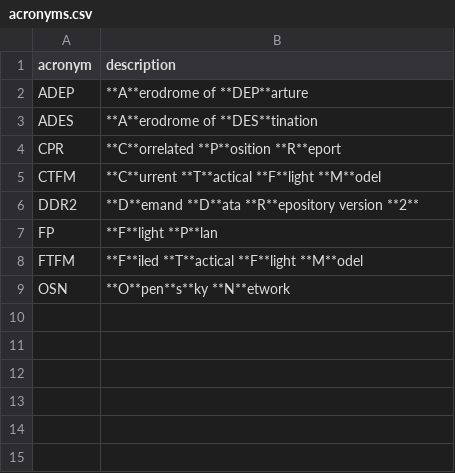
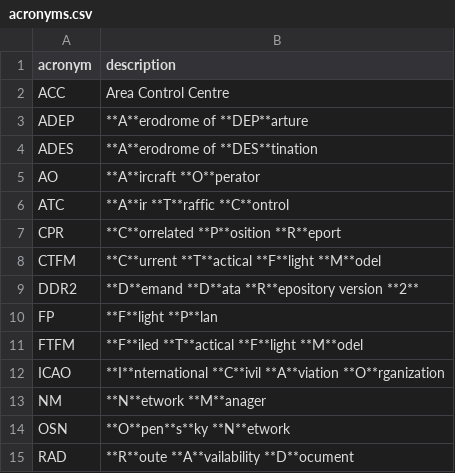
Before and after one commit to open-aviation/aviationbook, a CSV file: data/acronyms.csv, drawn as a sheet.

Commit message:
more acronyms and todo for data samples

```diff
--- a/data/acronyms.csv
+++ b/data/acronyms.csv
@@ -1,4 +1,7 @@
 acronym, description
+ACC, Area Control Centre
 ADEP, **A**erodrome of **DEP**arture
 ADES, **A**erodrome of **DES**tination
+AO, **A**ircraft **O**perator
+ATC, **A**ir **T**raffic **C**ontrol
 CPR, **C**orrelated **P**osition **R**eport
@@ -8,2 +11,5 @@ FP, **F**light **P**lan
 FTFM, **F**iled **T**actical **F**light **M**odel
+ICAO, **I**nternational **C**ivil **A**viation **O**rganization
+NM, **N**etwork **M**anager
 OSN, **O**pen**s**ky **N**etwork
+RAD, **R**oute **A**vailability **D**ocument
```
Also changed, not shown: 1 other file.
